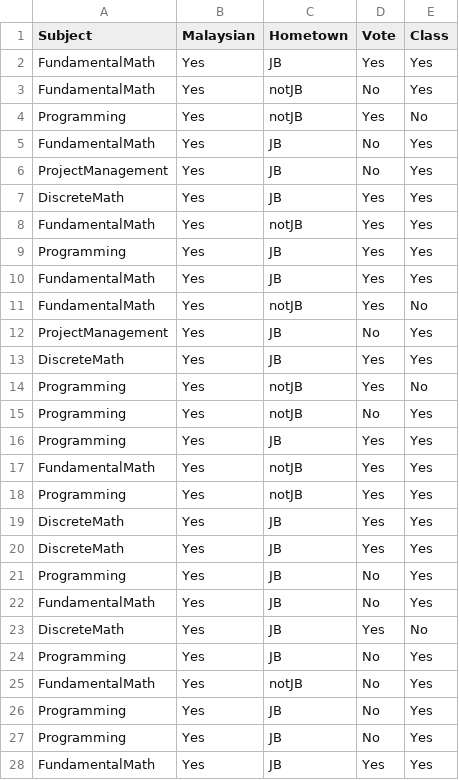
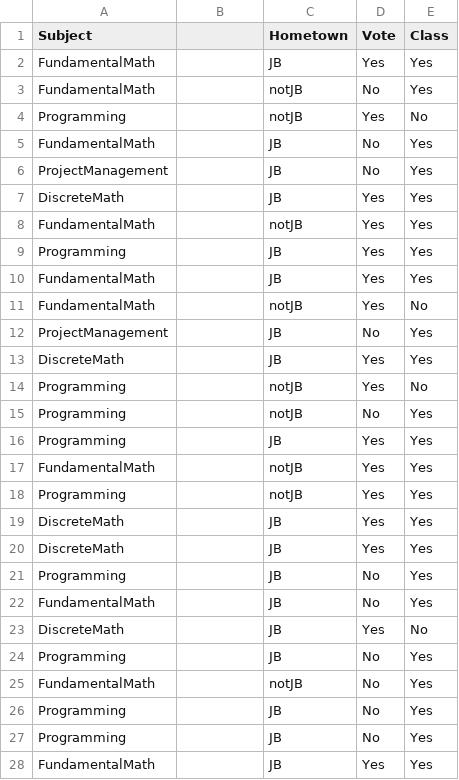
Before and after one commit to ckx01/data, a CSV file: data.csv, drawn as a sheet; only a part is shown; the diff covers the shown part only.

Commit message:
Add files via upload

```diff
--- a/data.csv
+++ b/data.csv
@@ -1,28 +1,28 @@
-Subject, Malaysian ,Hometown,Vote,Class
-FundamentalMath,Yes,JB,Yes,Yes
-FundamentalMath,Yes,notJB,No,Yes
-Programming,Yes,notJB,Yes,No
-FundamentalMath,Yes,JB,No,Yes
-ProjectManagement,Yes,JB,No,Yes
-DiscreteMath,Yes,JB,Yes,Yes
-FundamentalMath,Yes,notJB,Yes,Yes
-Programming,Yes,JB,Yes,Yes
-FundamentalMath,Yes,JB,Yes,Yes
-FundamentalMath,Yes,notJB,Yes,No
-ProjectManagement,Yes,JB,No,Yes
-DiscreteMath,Yes,JB,Yes,Yes
-Programming,Yes,notJB,Yes,No
-Programming,Yes,notJB,No,Yes
-Programming,Yes,JB,Yes,Yes
-FundamentalMath,Yes,notJB,Yes,Yes
-Programming,Yes,notJB,Yes,Yes
-DiscreteMath,Yes,JB,Yes,Yes
-DiscreteMath,Yes,JB,Yes,Yes
-Programming,Yes,JB,No,Yes
-FundamentalMath,Yes,JB,No,Yes
-DiscreteMath,Yes,JB,Yes,No
-Programming,Yes,JB,No,Yes
-FundamentalMath,Yes,notJB,No,Yes
-Programming,Yes,JB,No,Yes
-Programming,Yes,JB,No,Yes
-FundamentalMath,Yes,JB,Yes,Yes
+Subject,,Hometown,Vote,Class
+FundamentalMath,,JB,Yes,Yes
+FundamentalMath,,notJB,No,Yes
+Programming,,notJB,Yes,No
+FundamentalMath,,JB,No,Yes
+ProjectManagement,,JB,No,Yes
+DiscreteMath,,JB,Yes,Yes
+FundamentalMath,,notJB,Yes,Yes
+Programming,,JB,Yes,Yes
+FundamentalMath,,JB,Yes,Yes
+FundamentalMath,,notJB,Yes,No
+ProjectManagement,,JB,No,Yes
+DiscreteMath,,JB,Yes,Yes
+Programming,,notJB,Yes,No
+Programming,,notJB,No,Yes
+Programming,,JB,Yes,Yes
+FundamentalMath,,notJB,Yes,Yes
+Programming,,notJB,Yes,Yes
+DiscreteMath,,JB,Yes,Yes
+DiscreteMath,,JB,Yes,Yes
+Programming,,JB,No,Yes
+FundamentalMath,,JB,No,Yes
+DiscreteMath,,JB,Yes,No
+Programming,,JB,No,Yes
+FundamentalMath,,notJB,No,Yes
+Programming,,JB,No,Yes
+Programming,,JB,No,Yes
+FundamentalMath,,JB,Yes,Yes
```
Also changed, not shown: 119 edited cells elsewhere in this file.
